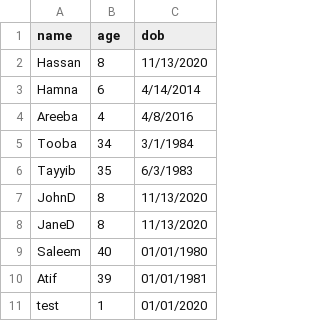
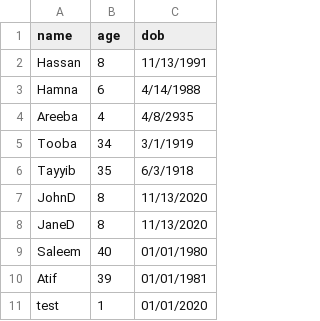
Before and after one commit to tayyibs/BusinessInteli, a CSV file: Dataforload.csv, drawn as a sheet.

Commit message:
Update Dataforload.csv

```diff
--- a/Dataforload.csv
+++ b/Dataforload.csv
@@ -1,7 +1,7 @@
 name,age,dob
-Hassan,8,11/13/2020
-Hamna,6,4/14/2014
-Areeba,4,4/8/2016
-Tooba,34,3/1/1984
-Tayyib,35,6/3/1983
+Hassan,8,11/13/1991
+Hamna,6,4/14/1988
+Areeba,4,4/8/2935
+Tooba,34,3/1/1919
+Tayyib,35,6/3/1918
 JohnD,8,11/13/2020
```
